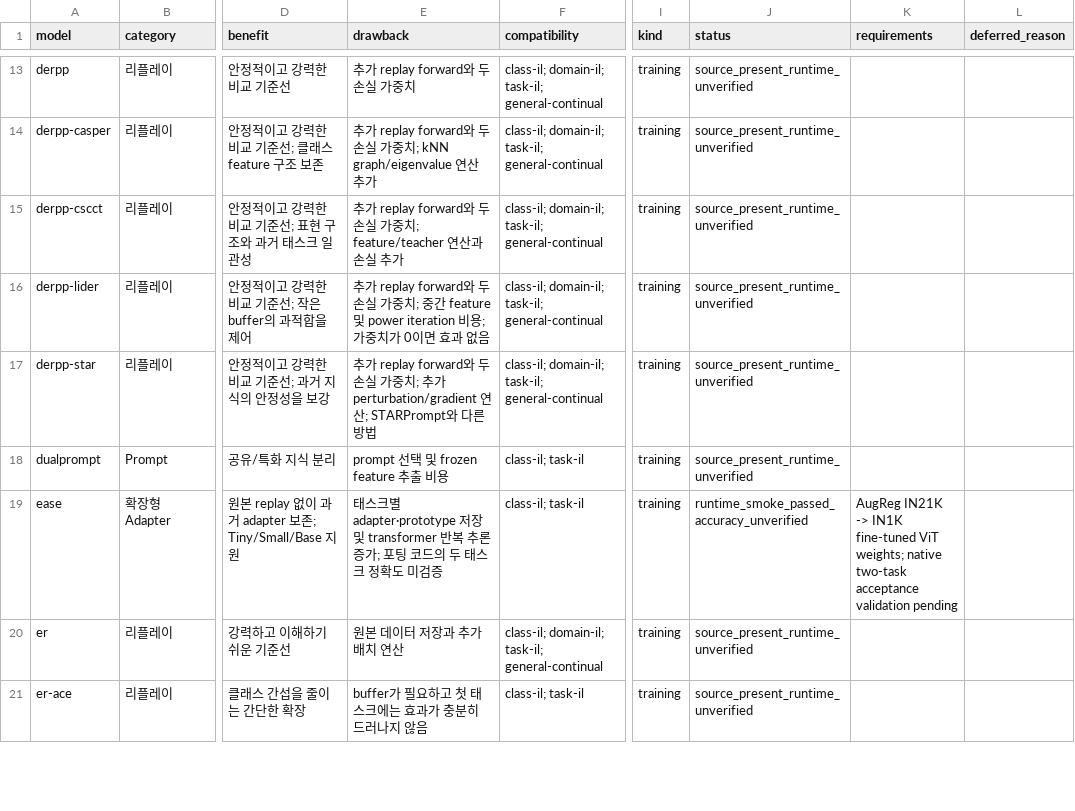
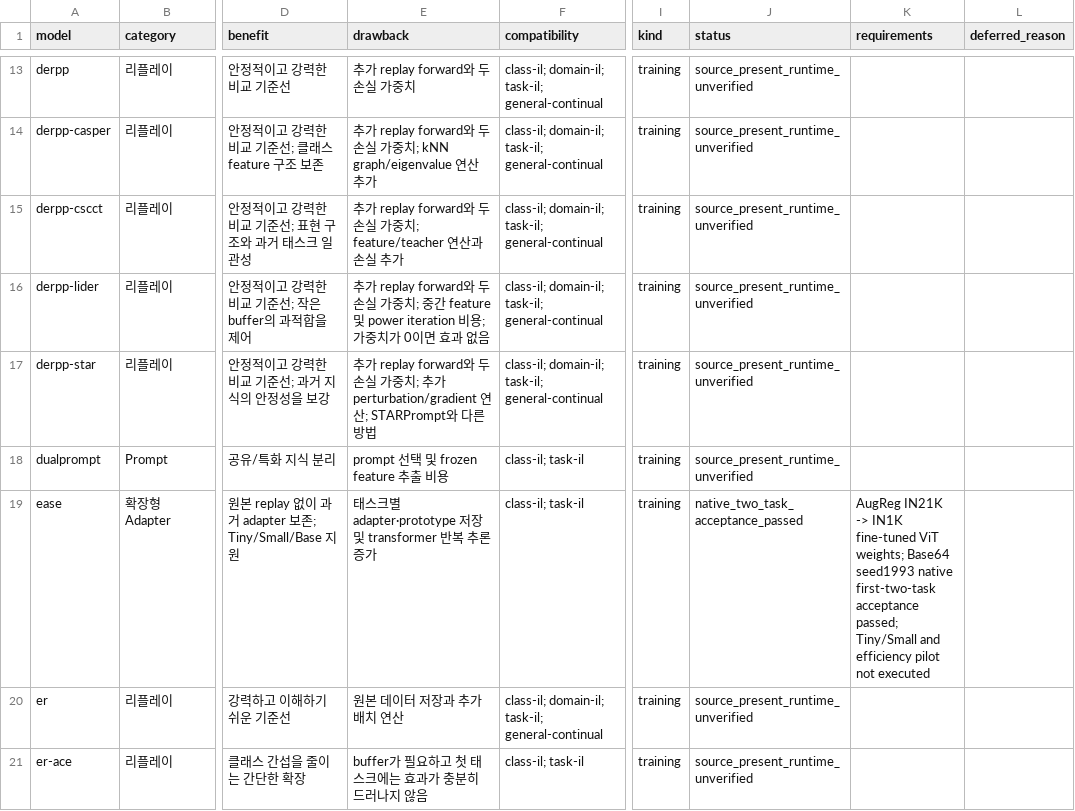
Before and after one commit to laymond1/mammoth, a CSV file: benchmarks/cl_efficiency/inventory.csv, drawn as a sheet; only a part is shown, gaps mark what is left out; the diff names each change by its address in the sheet, - before the commit and + after, or states it on an @@ line.

Commit message:
Record passing native EASE validation results

```diff
--- a/benchmarks/cl_efficiency/inventory.csv
+++ b/benchmarks/cl_efficiency/inventory.csv
-E19 (drawback): …론 증가; 포팅 코드의 두 태스크 정확도 미검증
+E19 (drawback): …론 증가
-J19 (status): runtime_smoke_passed_accuracy_unverified
+J19 (status): native_two_task_acceptance_passed
-K19 (requirements): …ViT weights; native two-task acceptance validation pending
+K19 (requirements): …ViT weights; Base64 seed1993 native first-two-task acceptance passed; Tiny/Small and efficiency pilot not executed
```
Also changed, not shown: 12 other files.
